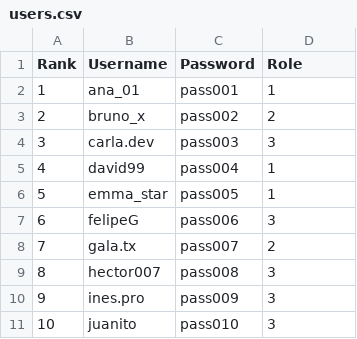
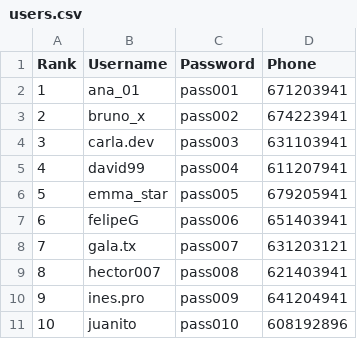
Before and after one commit to ericgg10/Libreria, a CSV file: data/users.csv, drawn as a sheet.

```diff
--- a/data/users.csv
+++ b/data/users.csv
@@ -1,11 +1,11 @@
-Rank,Username,Password,Role
-1,ana_01,pass001,1
-2,bruno_x,pass002,2
-3,carla.dev,pass003,3
-4,david99,pass004,1
-5,emma_star,pass005,1
-6,felipeG,pass006,3
-7,gala.tx,pass007,2
-8,hector007,pass008,3
-9,ines.pro,pass009,3
-10,juanito,pass010,3
+Rank,Username,Password,Phone
+1,ana_01,pass001,671203941
+2,bruno_x,pass002,674223941
+3,carla.dev,pass003,631103941
+4,david99,pass004,611207941
+5,emma_star,pass005,679205941
+6,felipeG,pass006,651403941
+7,gala.tx,pass007,631203121
+8,hector007,pass008,621403941
+9,ines.pro,pass009,641204941
+10,juanito,pass010,608192896
```
Also changed, not shown: data/books.csv, data/loans.csv.
